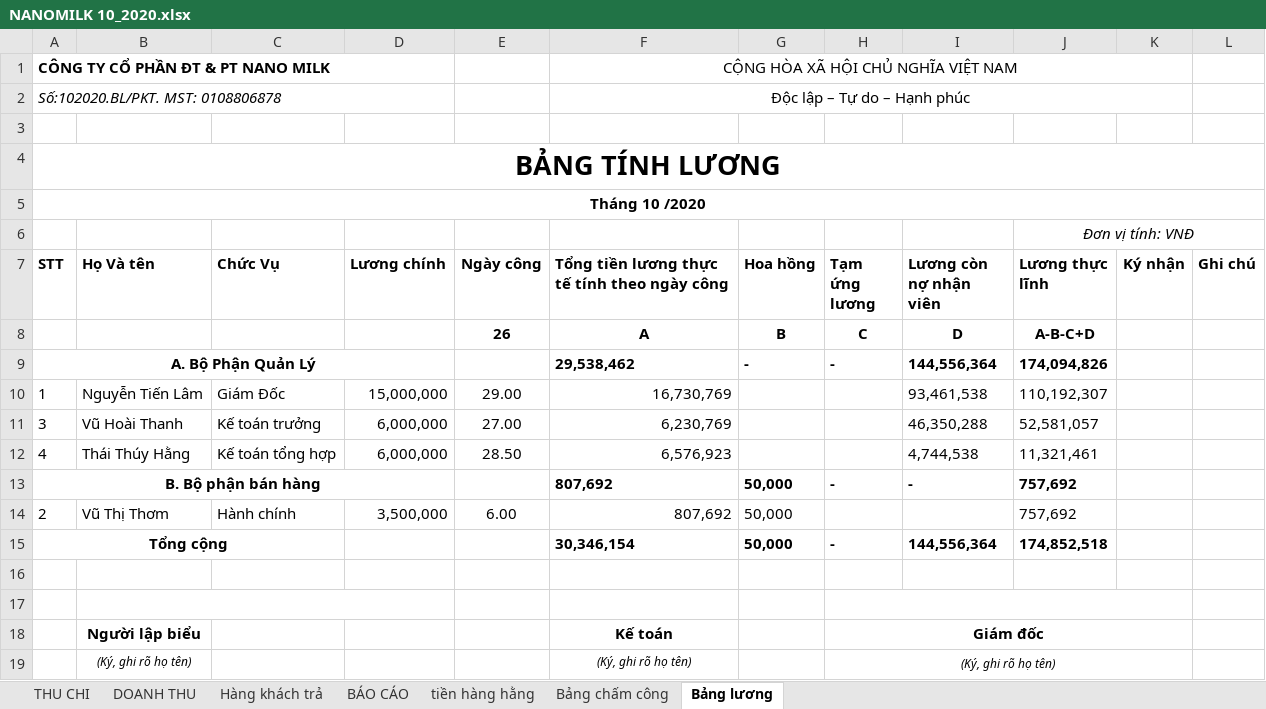
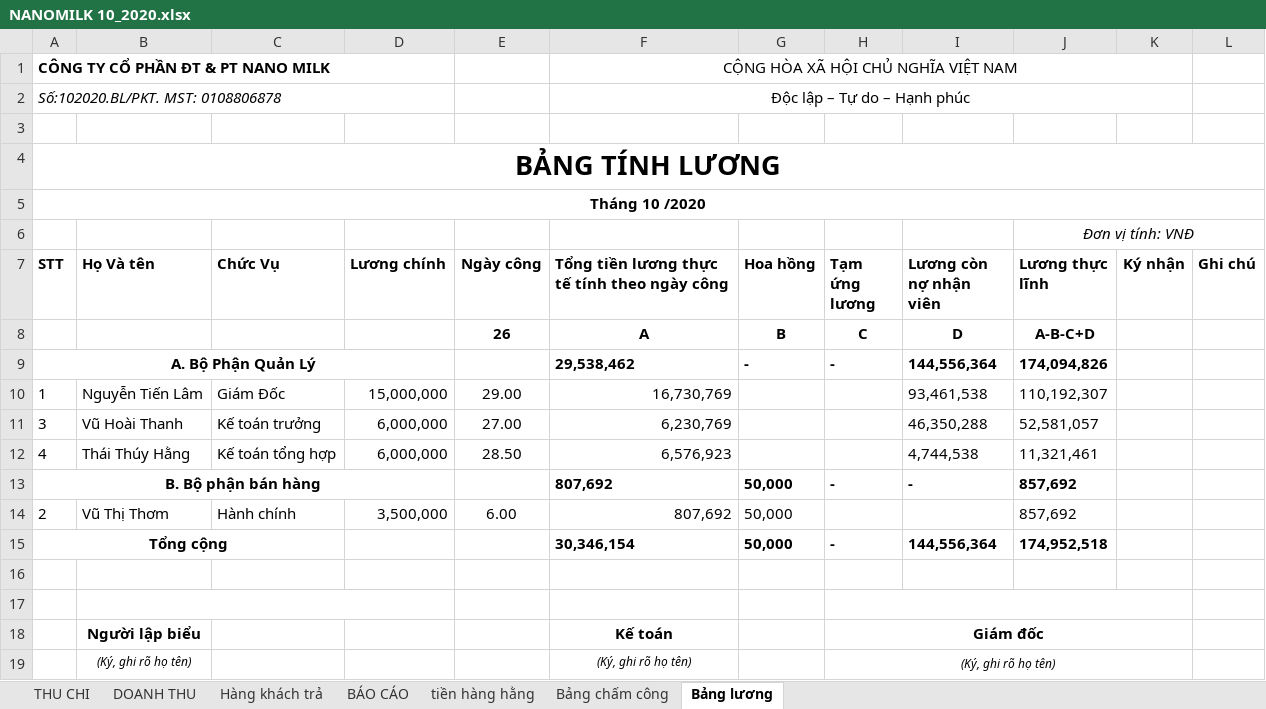
Before and after one commit to lexusna98/HangWorkspace, an Excel workbook: KẾ TOÁN - THÁI HẰNG/NANOMILK 10_2020.xlsx, sheet Bảng lương, drawn as a sheet; values as stored, in another font and other column widths than the file's, no borders; the diff names each change by its address in the sheet, - before the commit and + after, or states it on an @@ line.

```diff
--- a/KẾ TOÁN - THÁI HẰNG/NANOMILK 10_2020.xlsx (sheet Bảng lương)
+++ b/KẾ TOÁN - THÁI HẰNG/NANOMILK 10_2020.xlsx (sheet Bảng lương)
-J13:J14 (Lương thực lĩnh): 757,692
+J13:J14 (Lương thực lĩnh): 857,692
-J15 (Lương thực lĩnh): 174,852,518
+J15 (Lương thực lĩnh): 174,952,518
```
Also changed, not shown: KẾ TOÁN - THÁI HẰNG/NANOMILK 11_2020.xlsx, 18 other files.
